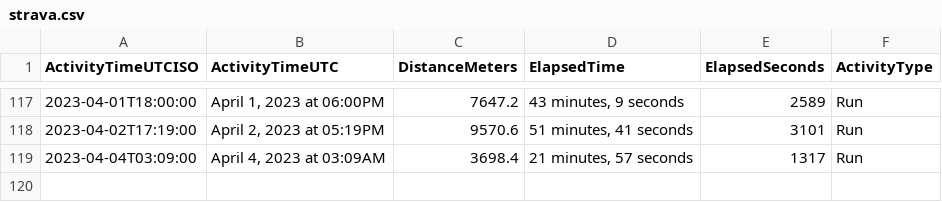
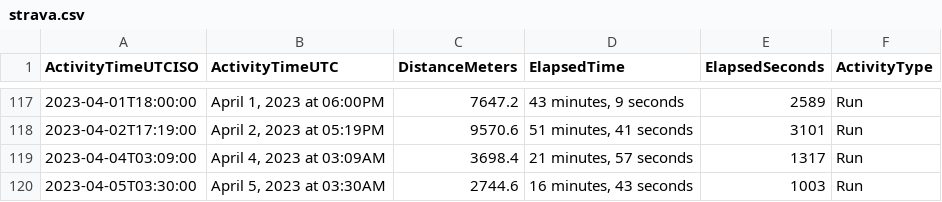
Before and after one commit to casassg/stats, a CSV file: strava.csv, drawn as a sheet; only a part is shown, gaps mark what is left out.

Commit message:
Flat: latest data (2023-04-05T02:04:09.036Z) {   "date": "2023-04-05T02:04:09.036Z",   "files": [     {       "name": "strava.csv",       "deltaBytes": 89,       "source": "https://docs.google.com/spreadsheets/d/1hQwF3sVDmqJ9rjAku9TIGDjpqrkhtO1QUyvLb5d2QFc/export?format=csv&gid=1980723697"     }   ] }

```diff
--- a/strava.csv
+++ b/strava.csv
@@ -119 +119,2 @@ ActivityTimeUTCISO,ActivityTimeUTC,DistanceMeters,ElapsedTime,ElapsedSeconds,Act
 2023-04-04T03:09:00,"April 4, 2023 at 03:09AM",3698.4,"21 minutes, 57 seconds",1317,Run
+2023-04-05T03:30:00,"April 5, 2023 at 03:30AM",2744.6,"16 minutes, 43 seconds",1003,Run
```
